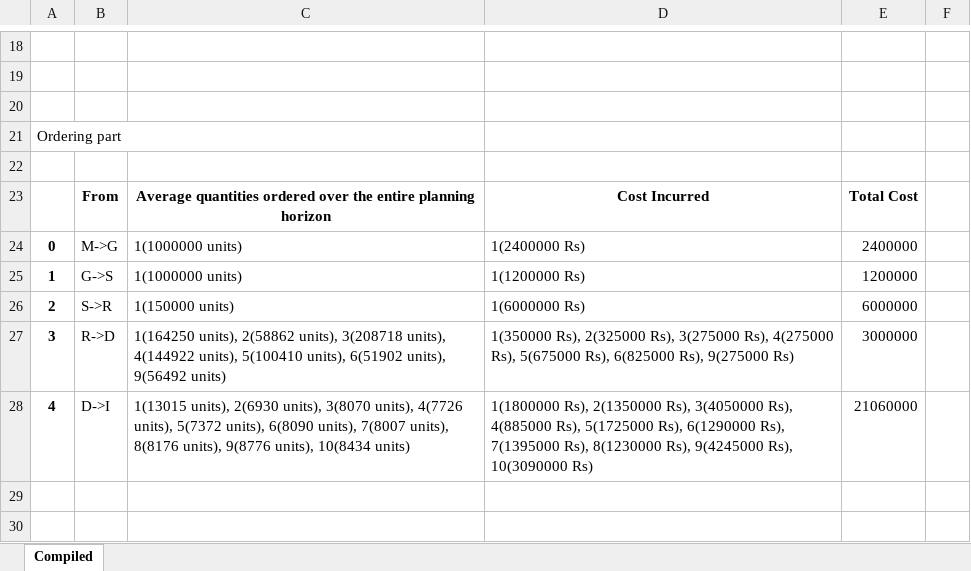
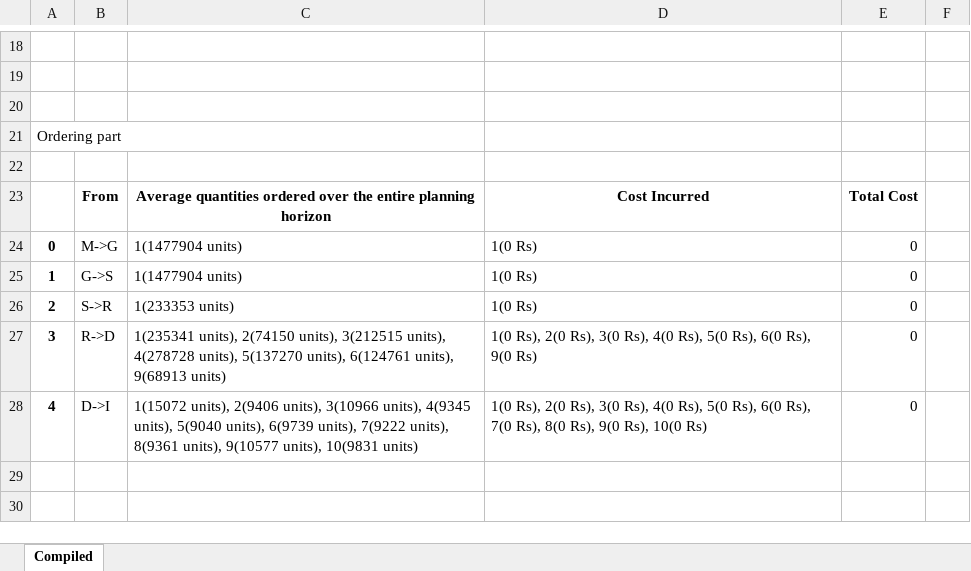
Before and after one commit to ayushjain2699/BTP, an Excel workbook: Optimization/Gurobi/Children+Elderly+hcw/compiled-fraction-0.25.xlsx, sheet Compiled, drawn as a sheet; only a part is shown, gaps mark what is left out; values as stored, in another font and other column widths than the file's, no borders; the diff covers the shown part only; the diff names each change by its address in the sheet, - before the commit and + after, or states it on an @@ line.

```diff
--- a/Optimization/Gurobi/Children+Elderly+hcw/compiled-fraction-0.25.xlsx (sheet Compiled)
+++ b/Optimization/Gurobi/Children+Elderly+hcw/compiled-fraction-0.25.xlsx (sheet Compiled)
-C24:C25: 1(1000000 units)
+C24:C25: 1(1477904 units)
-D24: 1(2400000 Rs)
+D24: 1(0 Rs)
-E24: 2400000
+E24: 0
-D25: 1(1200000 Rs)
+D25: 1(0 Rs)
-E25: 1200000
+E25: 0
-C26: 1(150000 units)
+C26: 1(233353 units)
-D26: 1(6000000 Rs)
+D26: 1(0 Rs)
-E26: 6000000
+E26: 0
-C27: 1(164250 units), 2(58862 units), 3(208718 units), 4(144922 units), 5(100410 units), 6(51902 units), 9(56492 units)
+C27: 1(235341 units), 2(74150 units), 3(212515 units), 4(278728 units), 5(137270 units), 6(124761 units), 9(68913 units)
-D27: 1(350000 Rs), 2(325000 Rs), 3(275000 Rs), 4(275000 Rs), 5(675000 Rs), 6(825000 Rs), 9(275000 Rs)
+D27: 1(0 Rs), 2(0 Rs), 3(0 Rs), 4(0 Rs), 5(0 Rs), 6(0 Rs), 9(0 Rs)
-E27: 3000000
+E27: 0
-C28: 1(13015 units), 2(6930 units), 3(8070 units), 4(7726 units), 5(7372 units), 6(8090 units), 7(8007 units), 8(8176 units), 9(8776 units), 10(8434 units)
+C28: 1(15072 units), 2(9406 units), 3(10966 units), 4(9345 units), 5(9040 units), 6(9739 units), 7(9222 units), 8(9361 units), 9(10577 units), 10(9831 units)
-D28: 1(1800000 Rs), 2(1350000 Rs), 3(4050000 Rs), 4(885000 Rs), 5(1725000 Rs), 6(1290000 Rs), 7(1395000 Rs), 8(1230000 Rs), 9(4245000 Rs), 10(3090000 Rs)
+D28: 1(0 Rs), 2(0 Rs), 3(0 Rs), 4(0 Rs), 5(0 Rs), 6(0 Rs), 7(0 Rs), 8(0 Rs), 9(0 Rs), 10(0 Rs)
-E28: 21060000
+E28: 0
```
Also changed, not shown: 45 edited cells elsewhere in this sheet, Optimization/Gurobi/Children+Elderly+hcw/compiled-fraction-0.5.xlsx, Optimization/Gurobi/Children+Elderly+hcw/fraction-0.25.xlsx, 11 other files.
